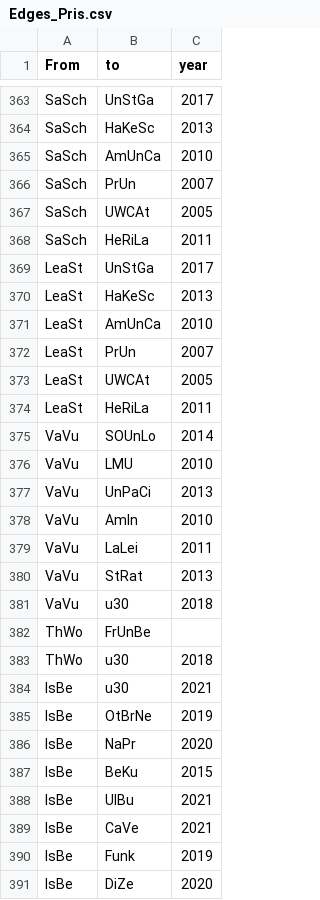
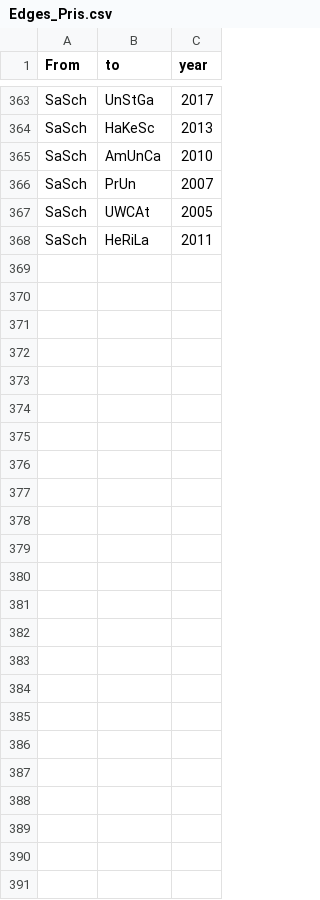
Before and after one commit to JohannaPuehs/15.11.Frauen-u30-im-Journalismus, a CSV file: Edges_Pris.csv, drawn as a sheet; only a part is shown, gaps mark what is left out.

Commit message:
Update Edges_Pris.csv

```diff
--- a/Edges_Pris.csv
+++ b/Edges_Pris.csv
@@ -368,24 +368 @@ SaSch,UWCAt,2005
 SaSch,HeRiLa,2011
-LeaSt,UnStGa,2017
-LeaSt,HaKeSc,2013
-LeaSt,AmUnCa,2010
-LeaSt,PrUn,2007
-LeaSt,UWCAt,2005
-LeaSt,HeRiLa,2011
-VaVu,SOUnLo,2014
-VaVu,LMU,2010
-VaVu,UnPaCi,2013
-VaVu,AmIn,2010
-VaVu,LaLei,2011
-VaVu,StRat,2013
-VaVu,u30,2018
-ThWo,FrUnBe,
-ThWo,u30,2018
-IsBe,u30,2021
-IsBe,OtBrNe,2019
-IsBe,NaPr,2020
-IsBe,BeKu,2015
-IsBe,UlBu,2021
-IsBe,CaVe,2021
-IsBe,Funk,2019
-IsBe,DiZe,2020
```
